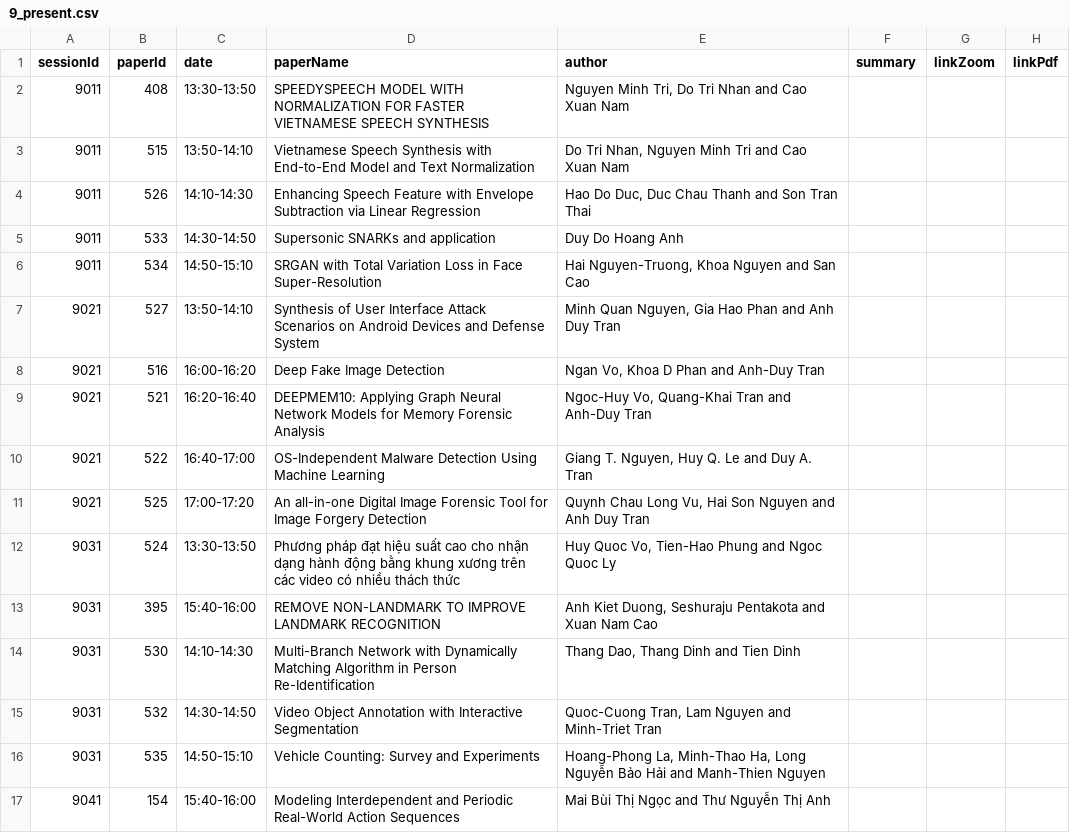
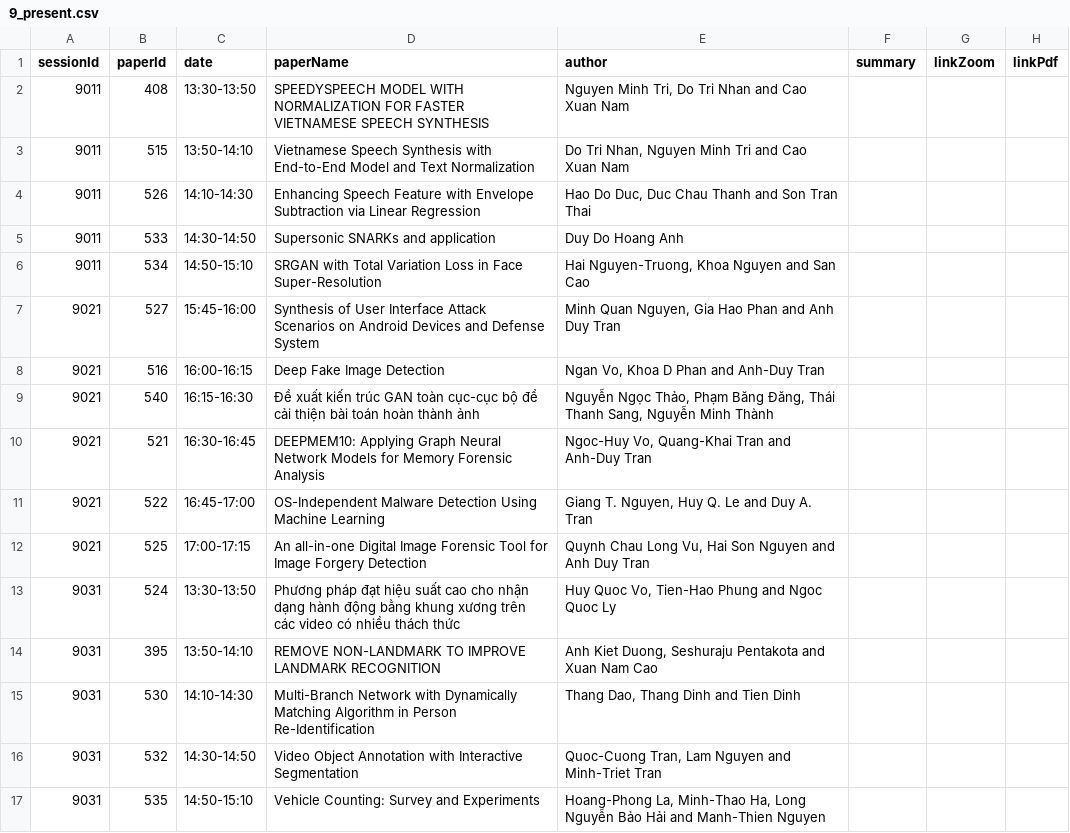
Before and after one commit to nnmhuy/hcmus-conference, a CSV file: backend/server/init-data/9_present.csv, drawn as a sheet; only a part is shown; the shorter side is filled out with more unchanged rows.

Commit message:
update data

```diff
--- a/backend/server/init-data/9_present.csv
+++ b/backend/server/init-data/9_present.csv
@@ -6,9 +6,10 @@ sessionId,paperId,date,paperName,author,summary,linkZoom,linkPdf
 9011,534,14:50-15:10,SRGAN with Total Variation Loss in Face Super-Resolution,"Hai Nguyen-Truong, Khoa Nguyen and San Cao",,,
-9021,527,13:50-14:10,Synthesis of User Interface Attack Scenarios on Android Devices and Defense System,"Minh Quan Nguyen, Gia Hao Phan and Anh Duy Tran",,,
-9021,516,16:00-16:20,Deep Fake Image Detection,"Ngan Vo, Khoa D Phan and Anh-Duy Tran",,,
-9021,521,16:20-16:40,DEEPMEM10: Applying Graph Neural Network Models for Memory Forensic Analysis,"Ngoc-Huy Vo, Quang-Khai Tran and Anh-Duy Tran",,,
-9021,522,16:40-17:00,OS-Independent Malware Detection Using Machine Learning,"Giang T. Nguyen, Huy Q. Le and Duy A. Tran",,,
-9021,525,17:00-17:20,An all-in-one Digital Image Forensic Tool for Image Forgery Detection,"Quynh Chau Long Vu, Hai Son Nguyen and Anh Duy Tran",,,
+9021,527,15:45-16:00,Synthesis of User Interface Attack Scenarios on Android Devices and Defense System,"Minh Quan Nguyen, Gia Hao Phan and Anh Duy Tran",,,
+9021,516,16:00-16:15,Deep Fake Image Detection,"Ngan Vo, Khoa D Phan and Anh-Duy Tran",,,
+9021,540,16:15-16:30,Đề xuất kiến trúc GAN toàn cục-cục bộ để cải thiện bài toán hoàn thành ảnh,"Nguyễn Ngọc Thảo, Phạm Băng Đăng, Thái Thanh Sang, Nguyễn Minh Thành",,,
+9021,521,16:30-16:45,DEEPMEM10: Applying Graph Neural Network Models for Memory Forensic Analysis,"Ngoc-Huy Vo, Quang-Khai Tran and Anh-Duy Tran",,,
+9021,522,16:45-17:00,OS-Independent Malware Detection Using Machine Learning,"Giang T. Nguyen, Huy Q. Le and Duy A. Tran",,,
+9021,525,17:00-17:15,An all-in-one Digital Image Forensic Tool for Image Forgery Detection,"Quynh Chau Long Vu, Hai Son Nguyen and Anh Duy Tran",,,
 9031,524,13:30-13:50,Phương pháp đạt hiệu suất cao cho nhận dạng hành động bằng khung xương trên các video có nhiều thách thức,"Huy Quoc Vo, Tien-Hao Phung and Ngoc Quoc Ly",,,
-9031,395,15:40-16:00,REMOVE NON-LANDMARK TO IMPROVE LANDMARK RECOGNITION,"Anh Kiet Duong, Seshuraju Pentakota and Xuan Nam Cao",,,
+9031,395,13:50-14:10,REMOVE NON-LANDMARK TO IMPROVE LANDMARK RECOGNITION,"Anh Kiet Duong, Seshuraju Pentakota and Xuan Nam Cao",,,
 9031,530,14:10-14:30,Multi-Branch Network with Dynamically Matching Algorithm in Person Re-Identification,"Thang Dao, Thang Dinh and Tien Dinh",,,
```
Also changed, not shown: backend/server/init-data/3_session.csv.
